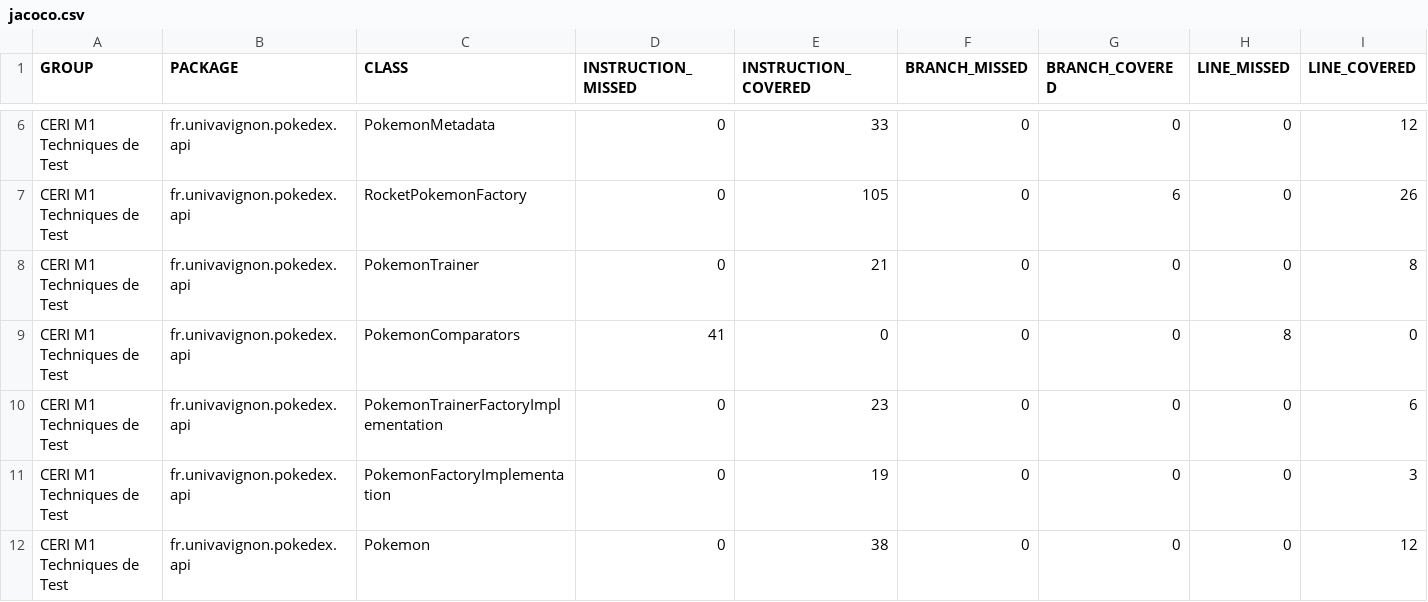
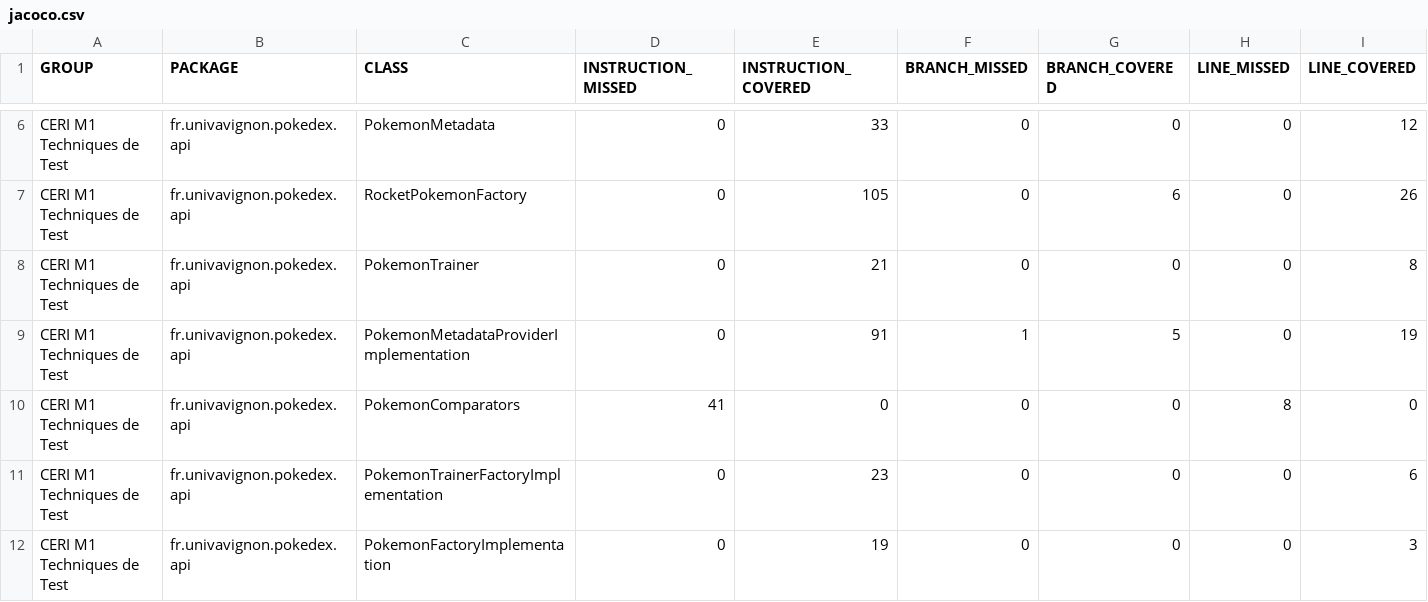
Before and after one commit to olfabre/ceri-m1-techniques-de-test, a CSV file: target/site/jacoco/jacoco.csv, drawn as a sheet; only a part is shown, gaps mark what is left out; the shorter side is filled out with more unchanged rows; rows hold the shown columns only; the diff names each change by its address in the sheet, - before the commit and + after, or states it on an @@ line.

```diff
--- a/target/site/jacoco/jacoco.csv
+++ b/target/site/jacoco/jacoco.csv
+row 9: CERI M1 Techniques de Test | fr.univavignon.pokedex.api | PokemonMetadataProviderImplementation | 0 | 91 | 1 | 5 | 0 | 19
```
Also changed, not shown: 39 other files.
